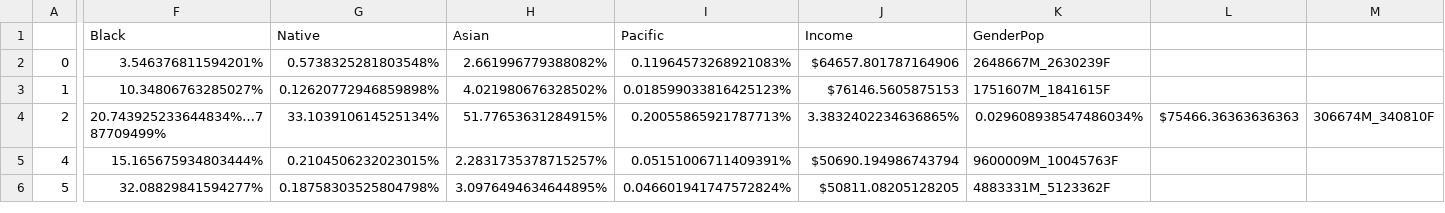
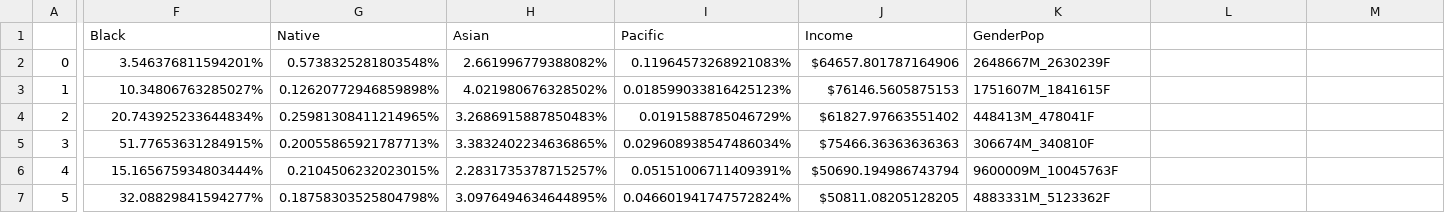
Before and after one commit to yegor-baranov/Code-Academy-R, a CSV file: 2-Cleaning US Census Data/states_1.csv, drawn as a sheet; only a part is shown, gaps mark what is left out; rows hold the shown columns only; the diff names each change by its address in the sheet, - before the commit and + after, or states it on an @@ line.

Commit message:
Update states_1.csv

```diff
--- a/2-Cleaning US Census Data/states_1.csv
+++ b/2-Cleaning US Census Data/states_1.csv
-F4 (Black): 20.743925233644834%…787709499%
+F4 (Black): 20.743925233644834%
-G4 (Native): 33.103910614525134%
+G4 (Native): 0.25981308411214965%
-H4 (Asian): 51.77653631284915%
+H4 (Asian): 3.2686915887850483%
-I4 (Pacific): 0.20055865921787713%
+I4 (Pacific): 0.0191588785046729%
-J4 (Income): 3.3832402234636865%
+J4 (Income): $61827.97663551402
-K4 (GenderPop): 0.029608938547486034%
+K4 (GenderPop): 448413M_478041F
-L4: $75466.36363636363
+L4: (empty)
-M4: 306674M_340810F
+M4: (empty)
+row 5: 3 | 51.77653631284915% | 0.20055865921787713% | 3.3832402234636865% | 0.029608938547486034% | $75466.36363636363 | 306674M_340810F
```
